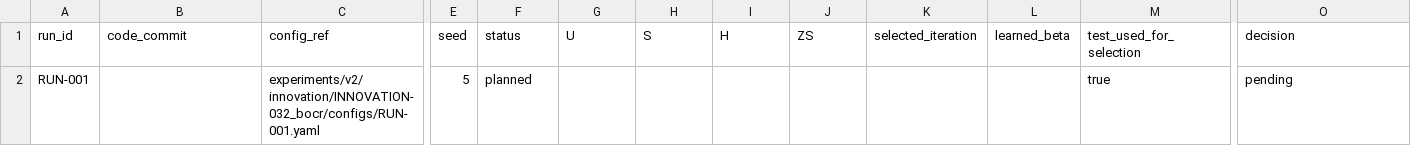
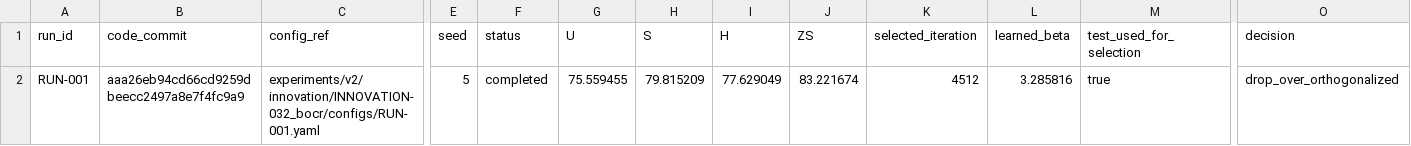
Before and after one commit to GetlotMoney/gzsl-paper, a CSV file: experiments/v2/innovation/INNOVATION-032_bocr/PARAMETER_MATRIX.csv, drawn as a sheet; only a part is shown, gaps mark what is left out; the diff names each change by its address in the sheet, - before the commit and + after, or states it on an @@ line.

Commit message:
experiment: reject bi-orthogonal cross-LLM residual

```diff
--- a/experiments/v2/innovation/INNOVATION-032_bocr/PARAMETER_MATRIX.csv
+++ b/experiments/v2/innovation/INNOVATION-032_bocr/PARAMETER_MATRIX.csv
-B2 (code_commit): (empty)
+B2 (code_commit): aaa26eb94cd66cd9259dbeecc2497a8e7f4fc9a9
-F2 (status): planned
+F2 (status): completed
-G2 (U): (empty)
+G2 (U): 75.559455
-H2 (S): (empty)
+H2 (S): 79.815209
-I2 (H): (empty)
+I2 (H): 77.629049
-J2 (ZS): (empty)
+J2 (ZS): 83.221674
-K2 (selected_iteration): (empty)
+K2 (selected_iteration): 4512
-L2 (learned_beta): (empty)
+L2 (learned_beta): 3.285816
-O2 (decision): pending
+O2 (decision): drop_over_orthogonalized
```
Also changed, not shown: 7 other files.
